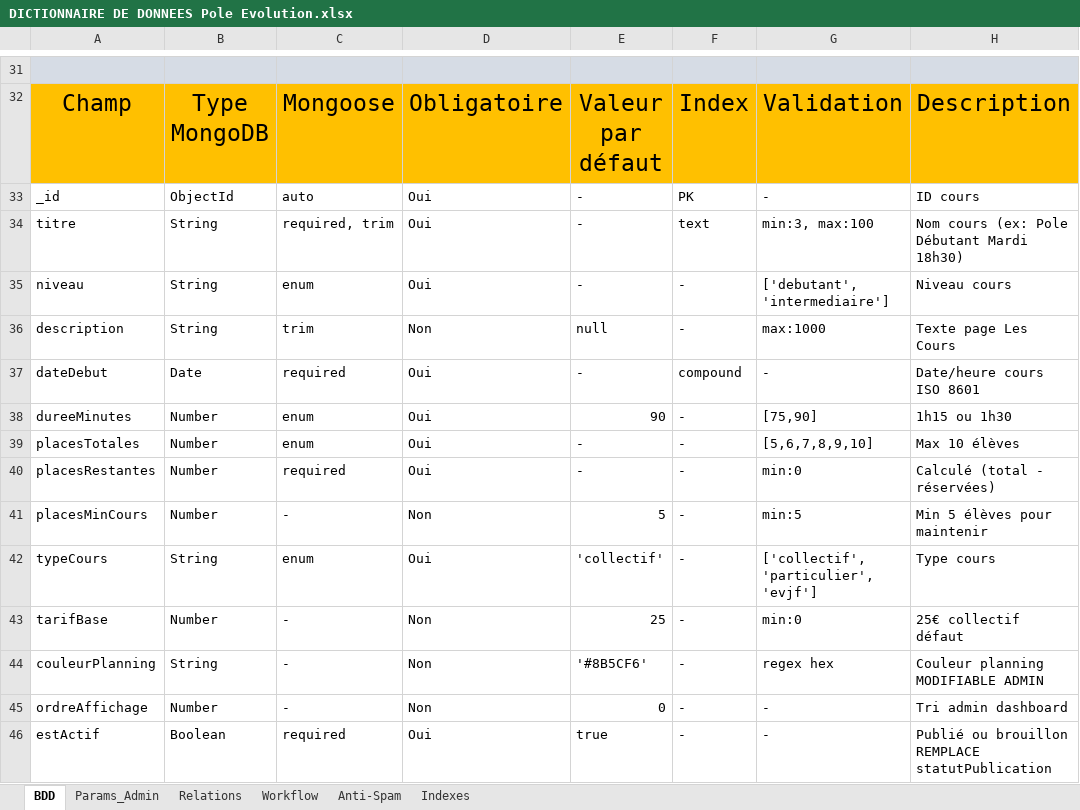
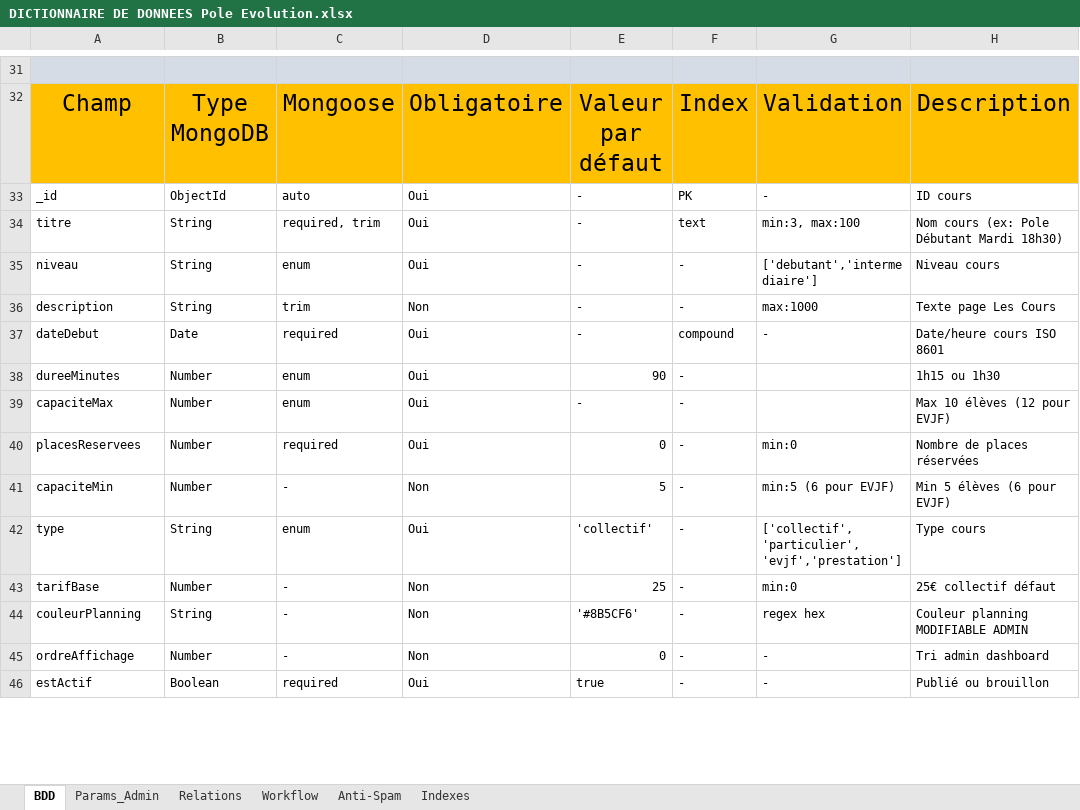
Before and after one commit to LeRenardeauCode/pole-evolution-fullstack, an Excel workbook: docs/DICTIONNAIRE DE DONNEES Pole Evolution.xlsx, sheet BDD, drawn as a sheet; only a part is shown, gaps mark what is left out; values as stored, in another font and other column widths than the file's, no borders; the diff covers the shown part only; the diff names each change by its address in the sheet, - before the commit and + after, or states it on an @@ line.

```diff
--- a/docs/DICTIONNAIRE DE DONNEES Pole Evolution.xlsx (sheet BDD)
+++ b/docs/DICTIONNAIRE DE DONNEES Pole Evolution.xlsx (sheet BDD)
@@ A33:H37 text size: smaller @@
-E36: null
+E36: -
@@ A38:F39 text size: smaller @@
-G38: [75,90]
+G38: (empty)
@@ H38:H39 text size: smaller @@
-A39: placesTotales
+A39: capaciteMax
-G39: [5,6,7,8,9,10]
+G39: (empty)
-H39: Max 10 élèves
+H39: Max 10 élèves (12 pour EVJF)
-A40: placesRestantes
+A40: placesReservees
@@ A40:H46 text size: smaller @@
-E40: -
+E40: 0
-H40: Calculé (total - réservées)
+H40: Nombre de places réservées
-A41: placesMinCours
+A41: capaciteMin
-G41: min:5
+G41: min:5 (6 pour EVJF)
-H41: Min 5 élèves pour maintenir
+H41: Min 5 élèves (6 pour EVJF)
-A42: typeCours
+A42: type
-G42: ['collectif','particulier','evjf']
+G42: ['collectif','particulier','evjf','prestation']
-H46: Publié ou brouillon REMPLACE statutPublication
+H46: Publié ou brouillon
```
Also changed, not shown: 1 added row, 46 edited cells and cell formats elsewhere in this sheet, sheet Relations, sheet Params_Admin, sheet Workflow.
